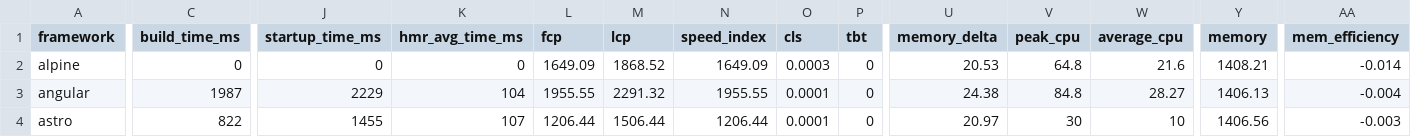
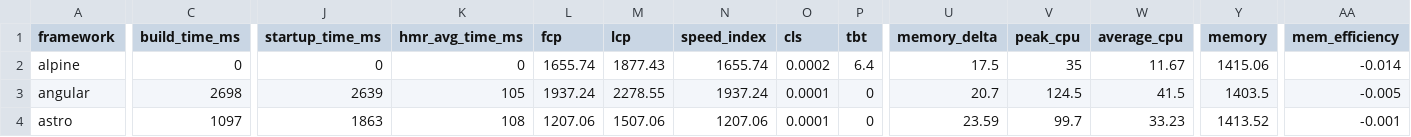
Before and after one commit to lissy93/framework-benchmarks, a TSV file: summary/summary.tsv, drawn as a sheet; only a part is shown, gaps mark what is left out; the diff covers the shown part only; the diff names each change by its address in the sheet, - before the commit and + after, or states it on an @@ line.

```diff
--- a/summary/summary.tsv
+++ b/summary/summary.tsv
-L2 (fcp): 1649.09
+L2 (fcp): 1655.74
-M2 (lcp): 1868.52
+M2 (lcp): 1877.43
-N2 (speed_index): 1649.09
+N2 (speed_index): 1655.74
-O2 (cls): 0.0003
+O2 (cls): 0.0002
-P2 (tbt): 0
+P2 (tbt): 6.4
-U2 (memory_delta): 20.53
+U2 (memory_delta): 17.5
-V2 (peak_cpu): 64.8
+V2 (peak_cpu): 35
-W2 (average_cpu): 21.6
+W2 (average_cpu): 11.67
-Y2 (memory): 1408.21
+Y2 (memory): 1415.06
-C3 (build_time_ms): 1987
+C3 (build_time_ms): 2698
-J3 (startup_time_ms): 2229
+J3 (startup_time_ms): 2639
-K3 (hmr_avg_time_ms): 104
+K3 (hmr_avg_time_ms): 105
-L3 (fcp): 1955.55
+L3 (fcp): 1937.24
-M3 (lcp): 2291.32
+M3 (lcp): 2278.55
-N3 (speed_index): 1955.55
+N3 (speed_index): 1937.24
-U3 (memory_delta): 24.38
+U3 (memory_delta): 20.7
-V3 (peak_cpu): 84.8
+V3 (peak_cpu): 124.5
-W3 (average_cpu): 28.27
+W3 (average_cpu): 41.5
-Y3 (memory): 1406.13
+Y3 (memory): 1403.5
-AA3 (mem_efficiency): -0.004
+AA3 (mem_efficiency): -0.005
-C4 (build_time_ms): 822
+C4 (build_time_ms): 1097
-J4 (startup_time_ms): 1455
+J4 (startup_time_ms): 1863
-K4 (hmr_avg_time_ms): 107
+K4 (hmr_avg_time_ms): 108
-L4 (fcp): 1206.44
+L4 (fcp): 1207.06
-M4 (lcp): 1506.44
+M4 (lcp): 1507.06
-N4 (speed_index): 1206.44
+N4 (speed_index): 1207.06
-U4 (memory_delta): 20.97
+U4 (memory_delta): 23.59
-V4 (peak_cpu): 30
+V4 (peak_cpu): 99.7
-W4 (average_cpu): 10
+W4 (average_cpu): 33.23
-Y4 (memory): 1406.56
+Y4 (memory): 1413.52
-AA4 (mem_efficiency): -0.003
+AA4 (mem_efficiency): -0.001
```
Also changed, not shown: 146 edited cells elsewhere in this file, 23 other files.
